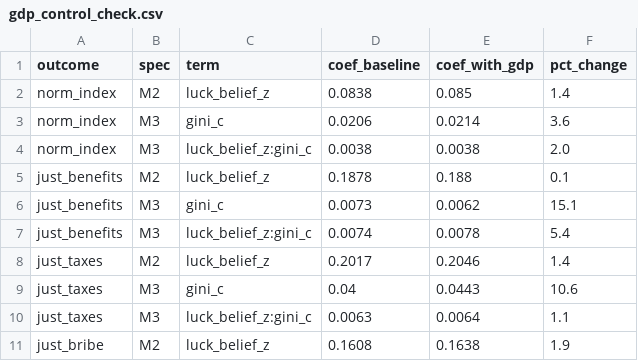
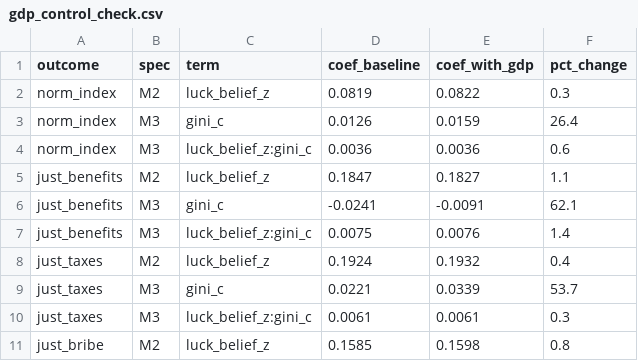
Before and after one commit to alexanderdolotov/meritocracy_project, a CSV file: output/tables/gdp_control_check.csv, drawn as a sheet; only a part is shown; the diff covers the shown part only.

```diff
--- a/output/tables/gdp_control_check.csv
+++ b/output/tables/gdp_control_check.csv
@@ -1,11 +1,11 @@
 outcome,spec,term,coef_baseline,coef_with_gdp,pct_change
-norm_index,M2,luck_belief_z,0.0838,0.085,1.4
-norm_index,M3,gini_c,0.0206,0.0214,3.6
-norm_index,M3,luck_belief_z:gini_c,0.0038,0.0038,2.0
-just_benefits,M2,luck_belief_z,0.1878,0.188,0.1
-just_benefits,M3,gini_c,0.0073,0.0062,15.1
-just_benefits,M3,luck_belief_z:gini_c,0.0074,0.0078,5.4
-just_taxes,M2,luck_belief_z,0.2017,0.2046,1.4
-just_taxes,M3,gini_c,0.04,0.0443,10.6
-just_taxes,M3,luck_belief_z:gini_c,0.0063,0.0064,1.1
-just_bribe,M2,luck_belief_z,0.1608,0.1638,1.9
+norm_index,M2,luck_belief_z,0.0819,0.0822,0.3
+norm_index,M3,gini_c,0.0126,0.0159,26.4
+norm_index,M3,luck_belief_z:gini_c,0.0036,0.0036,0.6
+just_benefits,M2,luck_belief_z,0.1847,0.1827,1.1
+just_benefits,M3,gini_c,-0.0241,-0.0091,62.1
+just_benefits,M3,luck_belief_z:gini_c,0.0075,0.0076,1.4
+just_taxes,M2,luck_belief_z,0.1924,0.1932,0.4
+just_taxes,M3,gini_c,0.0221,0.0339,53.7
+just_taxes,M3,luck_belief_z:gini_c,0.0061,0.0061,0.3
+just_bribe,M2,luck_belief_z,0.1585,0.1598,0.8
```
Also changed, not shown: 33 edited cells elsewhere in this file, output/tables/country_wave_means.csv, output/tables/primary_tests_holm.csv, 7 other files.
